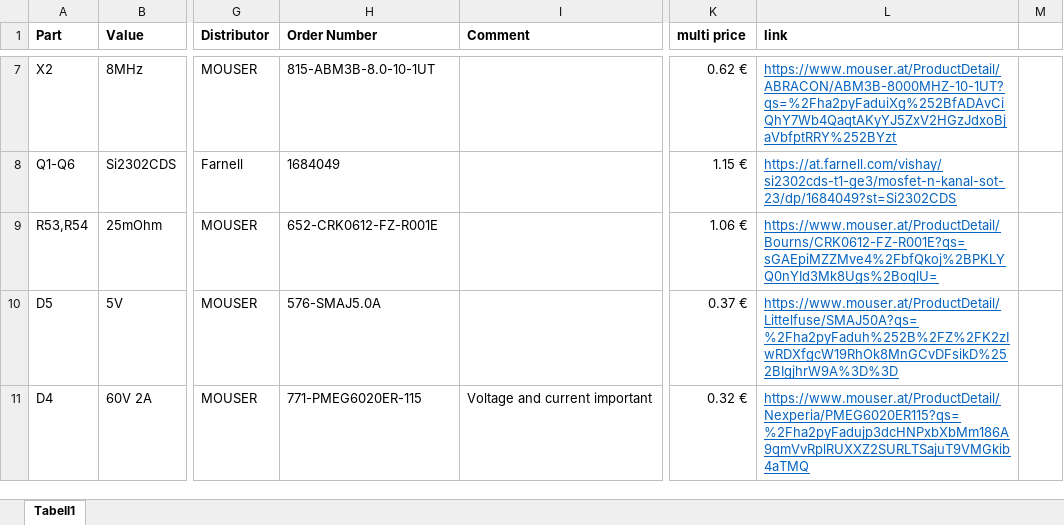
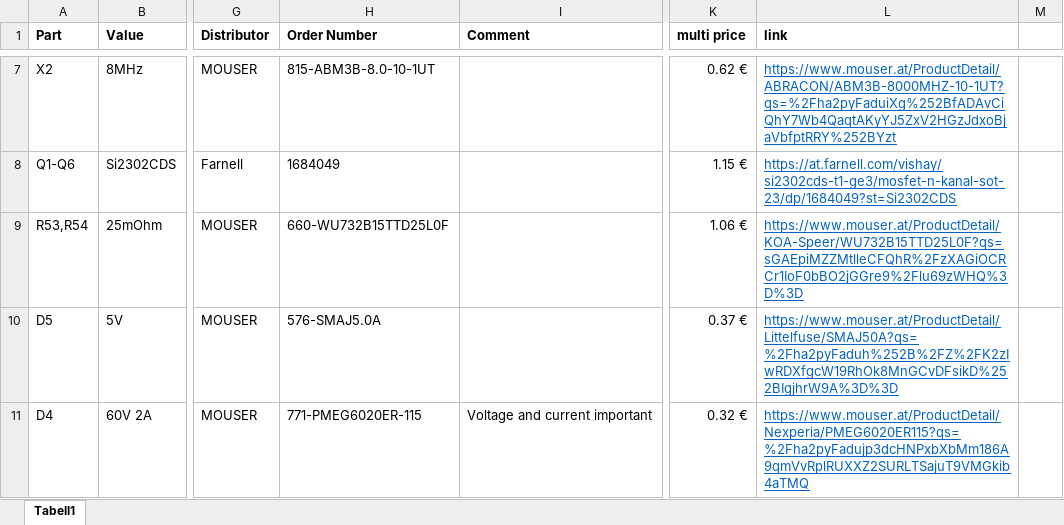
Before and after one commit to schandreas/bldc_hardware, an Excel workbook: design/BLDC4.12_BOM_low_power.xlsx, sheet Tabell1, drawn as a sheet; only a part is shown, gaps mark what is left out; values as stored, in another font and other column widths than the file's, no borders; the diff names each change by its address in the sheet, - before the commit and + after, or states it on an @@ line.

Commit message:
Updated BOM

```diff
--- a/design/BLDC4.12_BOM_low_power.xlsx (sheet Tabell1)
+++ b/design/BLDC4.12_BOM_low_power.xlsx (sheet Tabell1)
-H9 (Order Number): 652-CRK0612-FZ-R001E
+H9 (Order Number): 660-WU732B15TTD25L0F
-L9 (link): https://www.mouser.at/ProductDetail/Bourns/CRK0612-FZ-R001E?qs=sGAEpiMZZMve4%2FbfQkoj%2BPKLYQ0nYId3Mk8Ugs%2BoqlU=
+L9 (link): https://www.mouser.at/ProductDetail/KOA-Speer/WU732B15TTD25L0F?qs=sGAEpiMZZMtlleCFQhR%2FzXAGiOCRCr1IoF0bBO2jGGre9%2Flu69zWHQ%3D%3D
```
